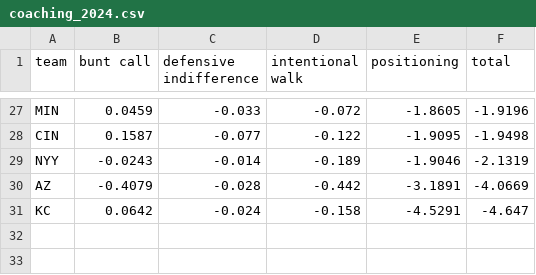
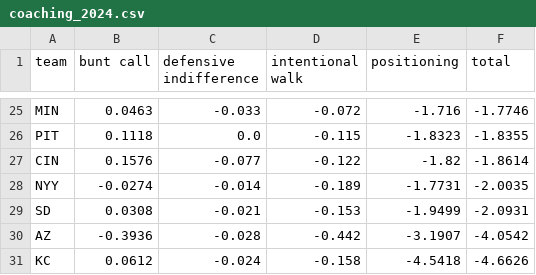
Before and after one commit to pmathur6/full-credit-wpa, a CSV file: output/coaching_2024.csv, drawn as a sheet; only a part is shown, gaps mark what is left out; addresses are those after the commit; the diff covers the shown part only; the diff names each change by its address in the sheet, - before the commit and + after, or states it on an @@ line.

```diff
--- a/output/coaching_2024.csv
+++ b/output/coaching_2024.csv
-B25 (bunt call): 0.0459
+B25 (bunt call): 0.0463
-E25 (positioning): -1.8605
+E25 (positioning): -1.716
-F25 (total): -1.9196
+F25 (total): -1.7746
+row 26: PIT | 0.1118 | 0.0 | -0.115 | -1.8323 | -1.8355
-B27 (bunt call): 0.1587
+B27 (bunt call): 0.1576
-E27 (positioning): -1.9095
+E27 (positioning): -1.82
-F27 (total): -1.9498
+F27 (total): -1.8614
-B28 (bunt call): -0.0243
+B28 (bunt call): -0.0274
-E28 (positioning): -1.9046
+E28 (positioning): -1.7731
-F28 (total): -2.1319
+F28 (total): -2.0035
+row 29: SD | 0.0308 | -0.021 | -0.153 | -1.9499 | -2.0931
-B30 (bunt call): -0.4079
+B30 (bunt call): -0.3936
-E30 (positioning): -3.1891
+E30 (positioning): -3.1907
-F30 (total): -4.0669
+F30 (total): -4.0542
-B31 (bunt call): 0.0642
+B31 (bunt call): 0.0612
-E31 (positioning): -4.5291
+E31 (positioning): -4.5418
-F31 (total): -4.647
+F31 (total): -4.6626
```
Also changed, not shown: 5 added rows, 7 removed rows and 49 edited cells elsewhere in this file, output/players_2024.csv, reference/sprint_speed_2024.csv, 2 other files.
